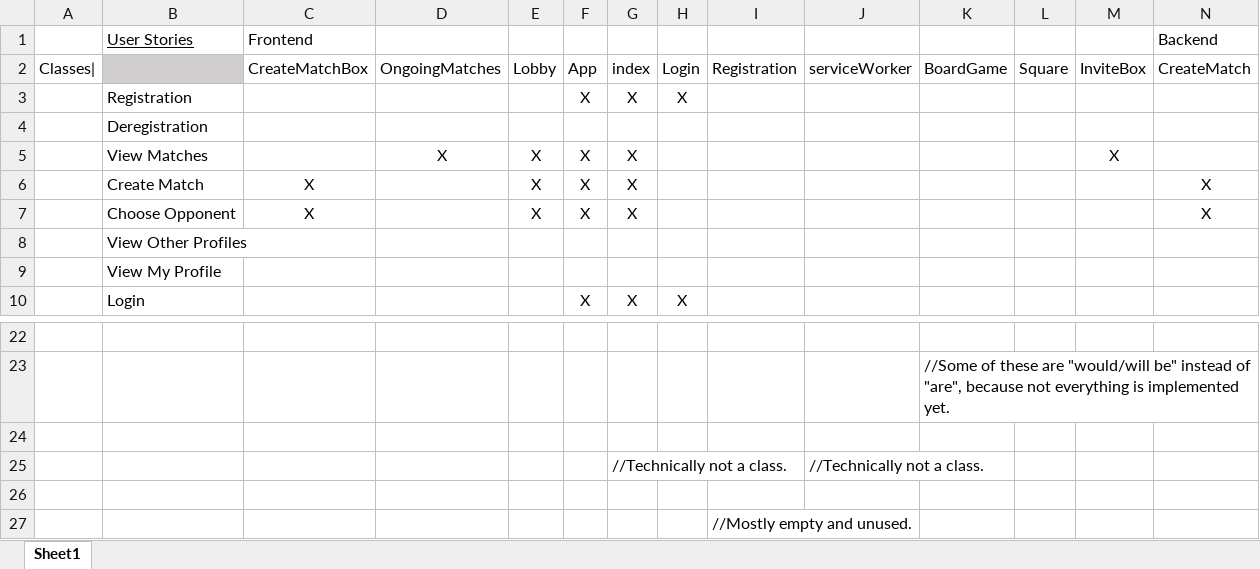
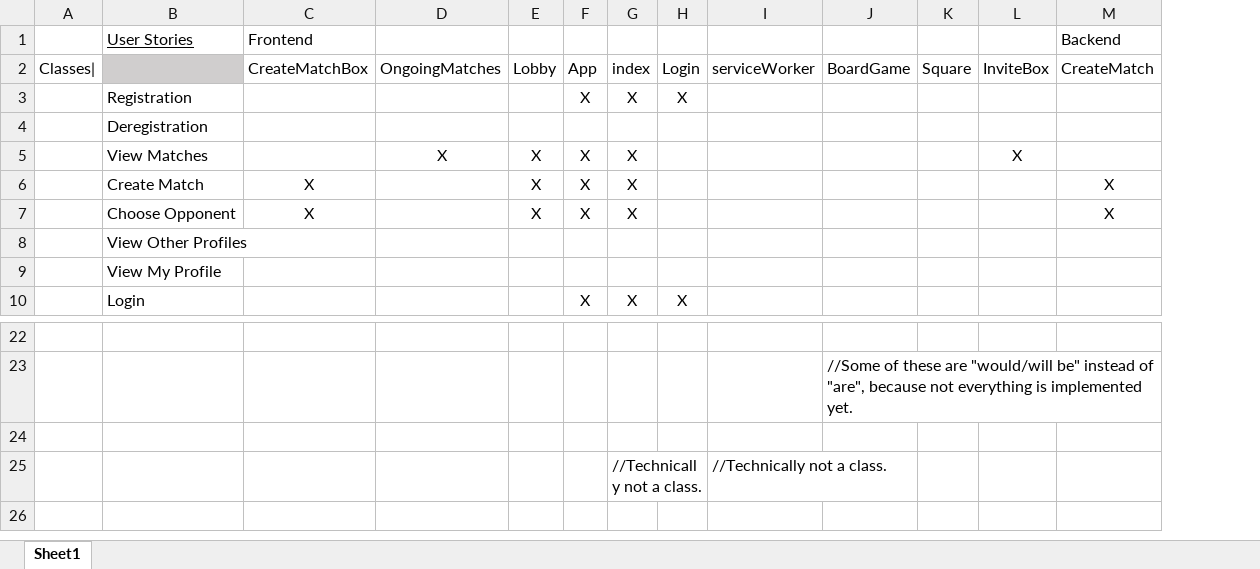
Before and after one commit to WaterbendingToph/cs414-f20-public_class_TeamD, an Excel workbook: 6- Traceability link matrix/Traceability Link Matrix (P3).xlsx, sheet Sheet1, drawn as a sheet; only a part is shown, gaps mark what is left out; values as stored, in another font and other column widths than the file's, no borders; rows hold the shown columns only; the diff names each change by its address in the sheet, - before the commit and + after, or states it on an @@ line.

Commit message:
Delete unused Registration page

```diff
--- a/6- Traceability link matrix/Traceability Link Matrix (P3).xlsx (sheet Sheet1)
+++ b/6- Traceability link matrix/Traceability Link Matrix (P3).xlsx (sheet Sheet1)
-column I, row 2: Registration
-row 26: (empty)
-row 27:  |  |  |  |  |  |  |  | //Mostly empty and unused.
```
Also changed, not shown: 2 other files.
